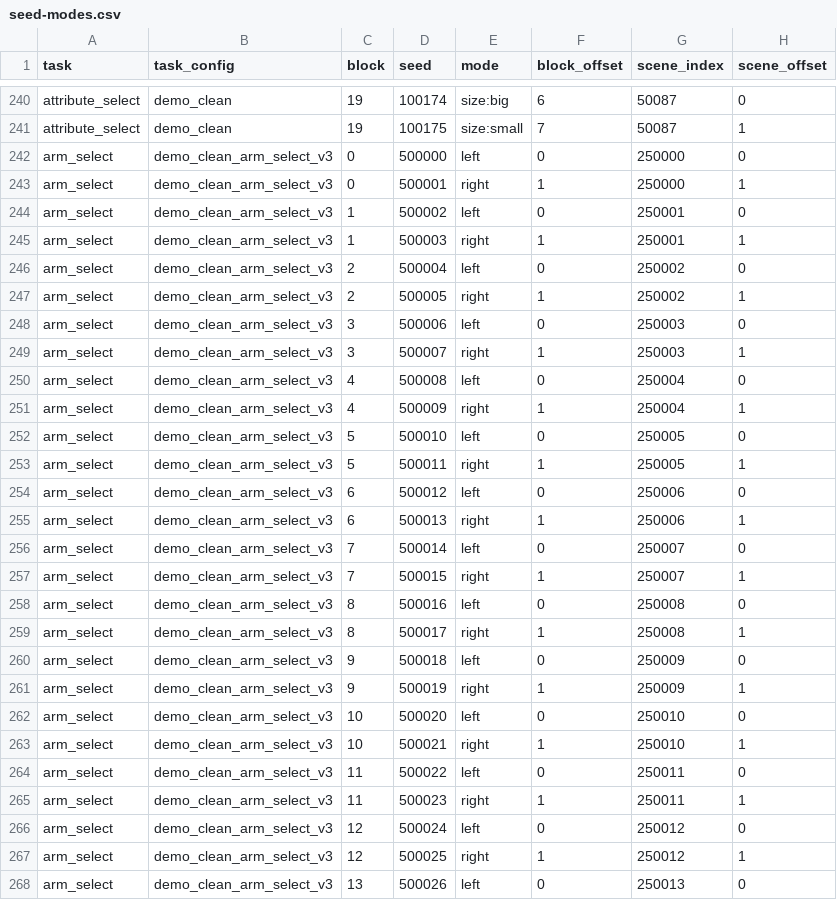
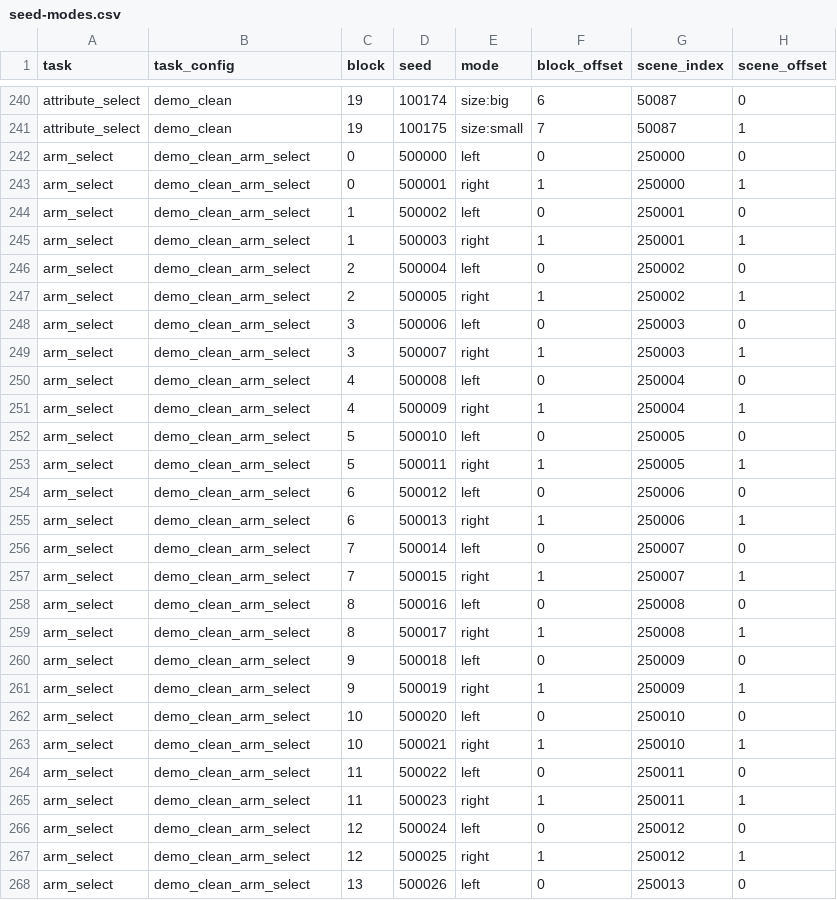
Before and after one commit to v-xchen-v/robotwin-if, a CSV file: seed-manifests/20-blocks/seed-modes.csv, drawn as a sheet; only a part is shown, gaps mark what is left out; the diff covers the shown part only.

Commit message:
Rename Arm config while preserving seeds and evaluation artifacts

```diff
--- a/seed-manifests/20-blocks/seed-modes.csv
+++ b/seed-manifests/20-blocks/seed-modes.csv
@@ -241,28 +241,28 @@ attribute_select,demo_clean,19,100174,size:big,6,50087,0
 attribute_select,demo_clean,19,100175,size:small,7,50087,1
-arm_select,demo_clean_arm_select_v3,0,500000,left,0,250000,0
-arm_select,demo_clean_arm_select_v3,0,500001,right,1,250000,1
-arm_select,demo_clean_arm_select_v3,1,500002,left,0,250001,0
-arm_select,demo_clean_arm_select_v3,1,500003,right,1,250001,1
-arm_select,demo_clean_arm_select_v3,2,500004,left,0,250002,0
-arm_select,demo_clean_arm_select_v3,2,500005,right,1,250002,1
-arm_select,demo_clean_arm_select_v3,3,500006,left,0,250003,0
-arm_select,demo_clean_arm_select_v3,3,500007,right,1,250003,1
-arm_select,demo_clean_arm_select_v3,4,500008,left,0,250004,0
-arm_select,demo_clean_arm_select_v3,4,500009,right,1,250004,1
-arm_select,demo_clean_arm_select_v3,5,500010,left,0,250005,0
-arm_select,demo_clean_arm_select_v3,5,500011,right,1,250005,1
-arm_select,demo_clean_arm_select_v3,6,500012,left,0,250006,0
-arm_select,demo_clean_arm_select_v3,6,500013,right,1,250006,1
-arm_select,demo_clean_arm_select_v3,7,500014,left,0,250007,0
-arm_select,demo_clean_arm_select_v3,7,500015,right,1,250007,1
-arm_select,demo_clean_arm_select_v3,8,500016,left,0,250008,0
-arm_select,demo_clean_arm_select_v3,8,500017,right,1,250008,1
-arm_select,demo_clean_arm_select_v3,9,500018,left,0,250009,0
-arm_select,demo_clean_arm_select_v3,9,500019,right,1,250009,1
-arm_select,demo_clean_arm_select_v3,10,500020,left,0,250010,0
-arm_select,demo_clean_arm_select_v3,10,500021,right,1,250010,1
-arm_select,demo_clean_arm_select_v3,11,500022,left,0,250011,0
-arm_select,demo_clean_arm_select_v3,11,500023,right,1,250011,1
-arm_select,demo_clean_arm_select_v3,12,500024,left,0,250012,0
-arm_select,demo_clean_arm_select_v3,12,500025,right,1,250012,1
-arm_select,demo_clean_arm_select_v3,13,500026,left,0,250013,0
+arm_select,demo_clean_arm_select,0,500000,left,0,250000,0
+arm_select,demo_clean_arm_select,0,500001,right,1,250000,1
+arm_select,demo_clean_arm_select,1,500002,left,0,250001,0
+arm_select,demo_clean_arm_select,1,500003,right,1,250001,1
+arm_select,demo_clean_arm_select,2,500004,left,0,250002,0
+arm_select,demo_clean_arm_select,2,500005,right,1,250002,1
+arm_select,demo_clean_arm_select,3,500006,left,0,250003,0
+arm_select,demo_clean_arm_select,3,500007,right,1,250003,1
+arm_select,demo_clean_arm_select,4,500008,left,0,250004,0
+arm_select,demo_clean_arm_select,4,500009,right,1,250004,1
+arm_select,demo_clean_arm_select,5,500010,left,0,250005,0
+arm_select,demo_clean_arm_select,5,500011,right,1,250005,1
+arm_select,demo_clean_arm_select,6,500012,left,0,250006,0
+arm_select,demo_clean_arm_select,6,500013,right,1,250006,1
+arm_select,demo_clean_arm_select,7,500014,left,0,250007,0
+arm_select,demo_clean_arm_select,7,500015,right,1,250007,1
+arm_select,demo_clean_arm_select,8,500016,left,0,250008,0
+arm_select,demo_clean_arm_select,8,500017,right,1,250008,1
+arm_select,demo_clean_arm_select,9,500018,left,0,250009,0
+arm_select,demo_clean_arm_select,9,500019,right,1,250009,1
+arm_select,demo_clean_arm_select,10,500020,left,0,250010,0
+arm_select,demo_clean_arm_select,10,500021,right,1,250010,1
+arm_select,demo_clean_arm_select,11,500022,left,0,250011,0
+arm_select,demo_clean_arm_select,11,500023,right,1,250011,1
+arm_select,demo_clean_arm_select,12,500024,left,0,250012,0
+arm_select,demo_clean_arm_select,12,500025,right,1,250012,1
+arm_select,demo_clean_arm_select,13,500026,left,0,250013,0
```
Also changed, not shown: 13 edited cells elsewhere in this file, 20 other files.
